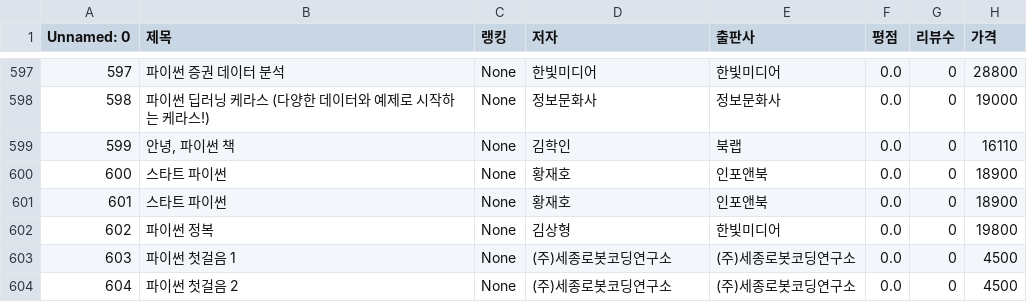
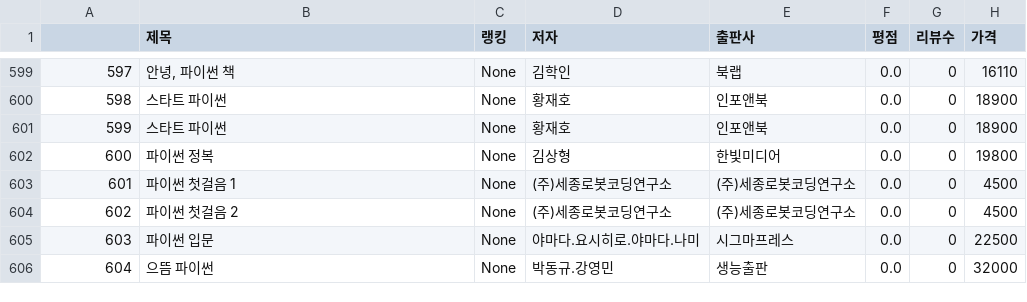
Before and after one commit to haram4th/ADsP, a CSV file: 네이버책_파이썬.csv, drawn as a sheet; only a part is shown, gaps mark what is left out; the diff covers the shown part only.

```diff
--- a/네이버책_파이썬.csv
+++ b/네이버책_파이썬.csv
@@ -1 +1 @@
-Unnamed: 0,제목,랭킹,저자,출판사,평점,리뷰수,가격
+,제목,랭킹,저자,출판사,평점,리뷰수,가격
@@ -597,8 +599,8 @@ Unnamed: 0,제목,랭킹,저자,출판사,평점,리뷰수,가격
-597,파이썬 증권 데이터 분석,None,한빛미디어,한빛미디어,0.0,0,28800
-598,파이썬 딥러닝 케라스 (다양한 데이터와 예제로 시작하는 케라스!),None,정보문화사,정보문화사,0.0,0,19000
-599,"안녕, 파이썬 책",None,김학인,북랩,0.0,0,16110
-600,스타트 파이썬,None,황재호,인포앤북,0.0,0,18900
-601,스타트 파이썬,None,황재호,인포앤북,0.0,0,18900
-602,파이썬 정복,None,김상형,한빛미디어,0.0,0,19800
-603,파이썬 첫걸음 1,None,(주)세종로봇코딩연구소,(주)세종로봇코딩연구소,0.0,0,4500
-604,파이썬 첫걸음 2,None,(주)세종로봇코딩연구소,(주)세종로봇코딩연구소,0.0,0,4500
+597,"안녕, 파이썬 책",None,김학인,북랩,0.0,0,16110
+598,스타트 파이썬,None,황재호,인포앤북,0.0,0,18900
+599,스타트 파이썬,None,황재호,인포앤북,0.0,0,18900
+600,파이썬 정복,None,김상형,한빛미디어,0.0,0,19800
+601,파이썬 첫걸음 1,None,(주)세종로봇코딩연구소,(주)세종로봇코딩연구소,0.0,0,4500
+602,파이썬 첫걸음 2,None,(주)세종로봇코딩연구소,(주)세종로봇코딩연구소,0.0,0,4500
+603,파이썬 입문,None,야마다.요시히로.야마다.나미,시그마프레스,0.0,0,22500
+604,으뜸 파이썬,None,박동규.강영민,생능출판,0.0,0,32000
```
Also changed, not shown: 2 added rows, 2 removed rows and 98 edited cells elsewhere in this file.
